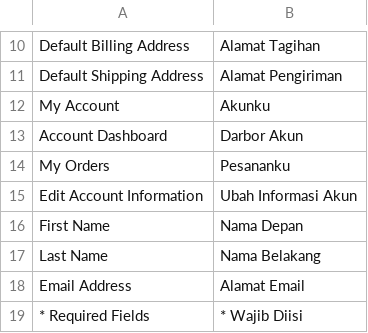
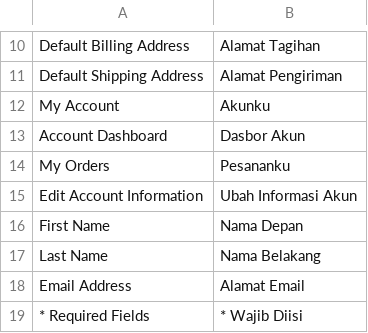
Before and after one commit to sonyy/tesisecommerce, a CSV file: app/locale/id_ID/Mage_Customer.csv, drawn as a sheet; only a part is shown, gaps mark what is left out.

```diff
--- a/app/locale/id_ID/Mage_Customer.csv
+++ b/app/locale/id_ID/Mage_Customer.csv
@@ -12,3 +12,3 @@
 "My Account","Akunku"
-"Account Dashboard","Darbor Akun"
+"Account Dashboard","Dasbor Akun"
 "My Orders","Pesananku"
```
Also changed, not shown: app/locale/en_US/Mage_Page.csv, 24 other files.
